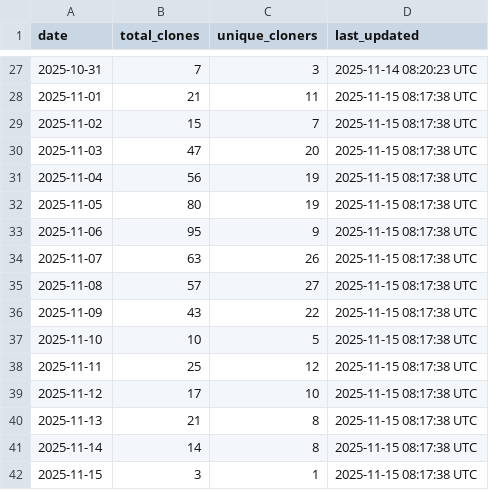
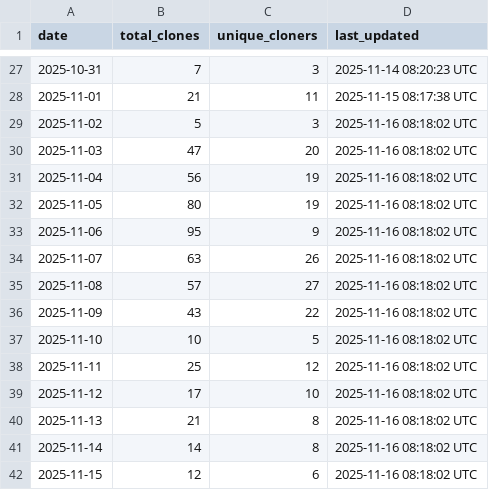
Before and after one commit to robotmcp/robotmcp_client, a CSV file: .metrics/daily_clone_metrics.csv, drawn as a sheet; only a part is shown, gaps mark what is left out.

```diff
--- a/.metrics/daily_clone_metrics.csv
+++ b/.metrics/daily_clone_metrics.csv
@@ -28,15 +28,15 @@ date,total_clones,unique_cloners,last_updated
 2025-11-01,21,11,2025-11-15 08:17:38 UTC
-2025-11-02,15,7,2025-11-15 08:17:38 UTC
-2025-11-03,47,20,2025-11-15 08:17:38 UTC
-2025-11-04,56,19,2025-11-15 08:17:38 UTC
-2025-11-05,80,19,2025-11-15 08:17:38 UTC
-2025-11-06,95,9,2025-11-15 08:17:38 UTC
-2025-11-07,63,26,2025-11-15 08:17:38 UTC
-2025-11-08,57,27,2025-11-15 08:17:38 UTC
-2025-11-09,43,22,2025-11-15 08:17:38 UTC
-2025-11-10,10,5,2025-11-15 08:17:38 UTC
-2025-11-11,25,12,2025-11-15 08:17:38 UTC
-2025-11-12,17,10,2025-11-15 08:17:38 UTC
-2025-11-13,21,8,2025-11-15 08:17:38 UTC
-2025-11-14,14,8,2025-11-15 08:17:38 UTC
-2025-11-15,3,1,2025-11-15 08:17:38 UTC
+2025-11-02,5,3,2025-11-16 08:18:02 UTC
+2025-11-03,47,20,2025-11-16 08:18:02 UTC
+2025-11-04,56,19,2025-11-16 08:18:02 UTC
+2025-11-05,80,19,2025-11-16 08:18:02 UTC
+2025-11-06,95,9,2025-11-16 08:18:02 UTC
+2025-11-07,63,26,2025-11-16 08:18:02 UTC
+2025-11-08,57,27,2025-11-16 08:18:02 UTC
+2025-11-09,43,22,2025-11-16 08:18:02 UTC
+2025-11-10,10,5,2025-11-16 08:18:02 UTC
+2025-11-11,25,12,2025-11-16 08:18:02 UTC
+2025-11-12,17,10,2025-11-16 08:18:02 UTC
+2025-11-13,21,8,2025-11-16 08:18:02 UTC
+2025-11-14,14,8,2025-11-16 08:18:02 UTC
+2025-11-15,12,6,2025-11-16 08:18:02 UTC
```
Also changed, not shown: .metrics/rolling_14d_clone_metrics.csv.
